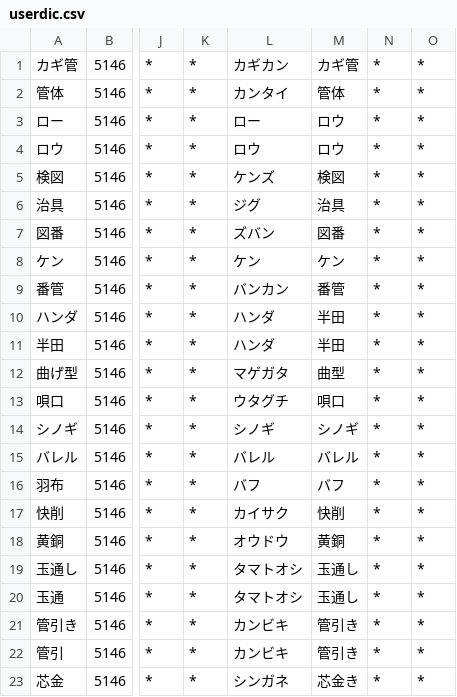
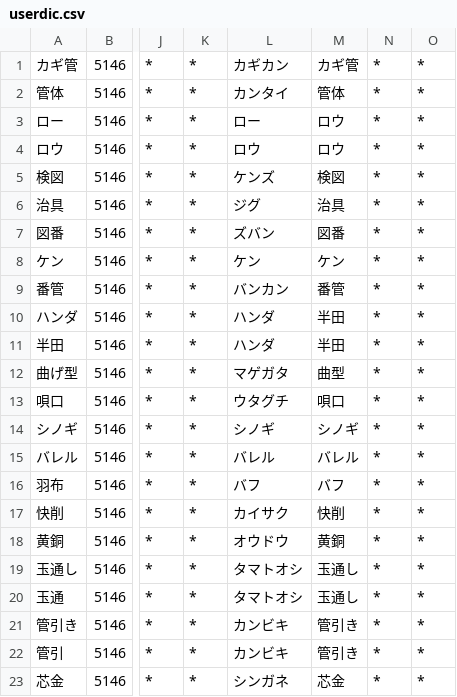
Before and after one commit to Yoshinobu-Ishizaki/upnote_md_mgr, a CSV file: sudachi/userdic.csv, drawn as a sheet; only a part is shown, gaps mark what is left out; the diff names each change by its address in the sheet, - before the commit and + after, or states it on an @@ line.

Commit message:
芯金登録ミス修正

```diff
--- a/sudachi/userdic.csv
+++ b/sudachi/userdic.csv
-M23: 芯金き
+M23: 芯金
```
